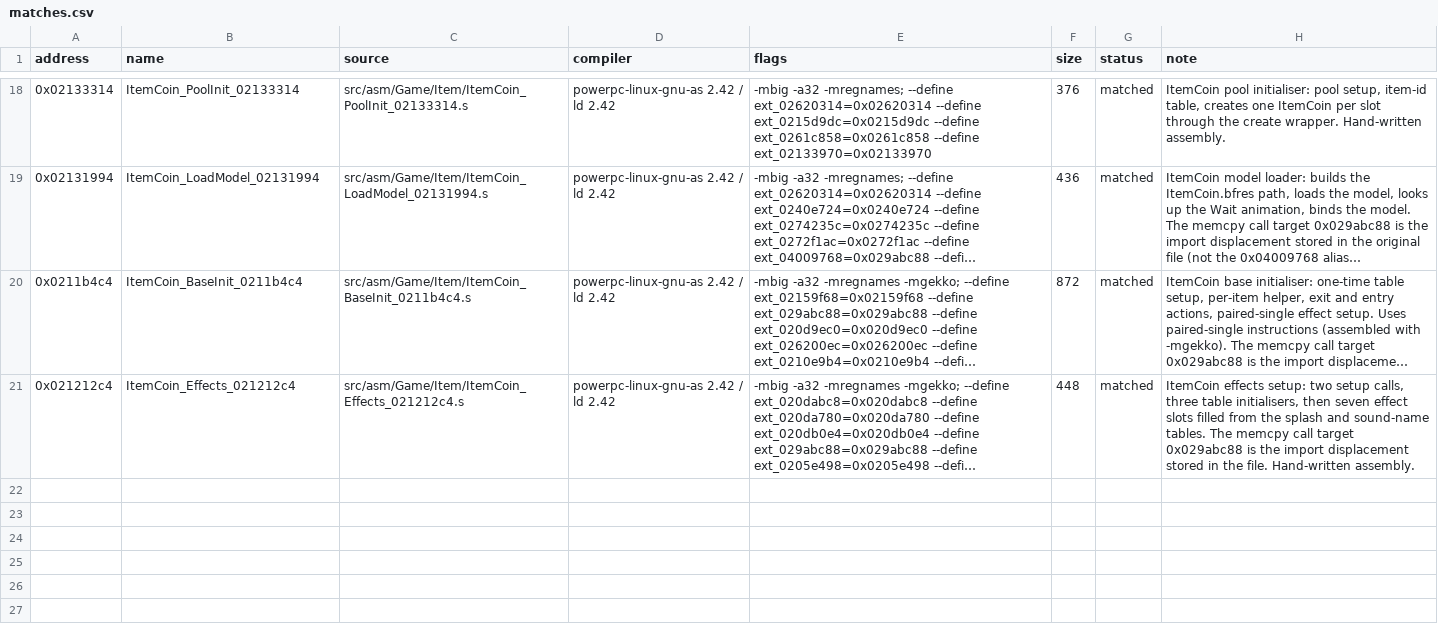
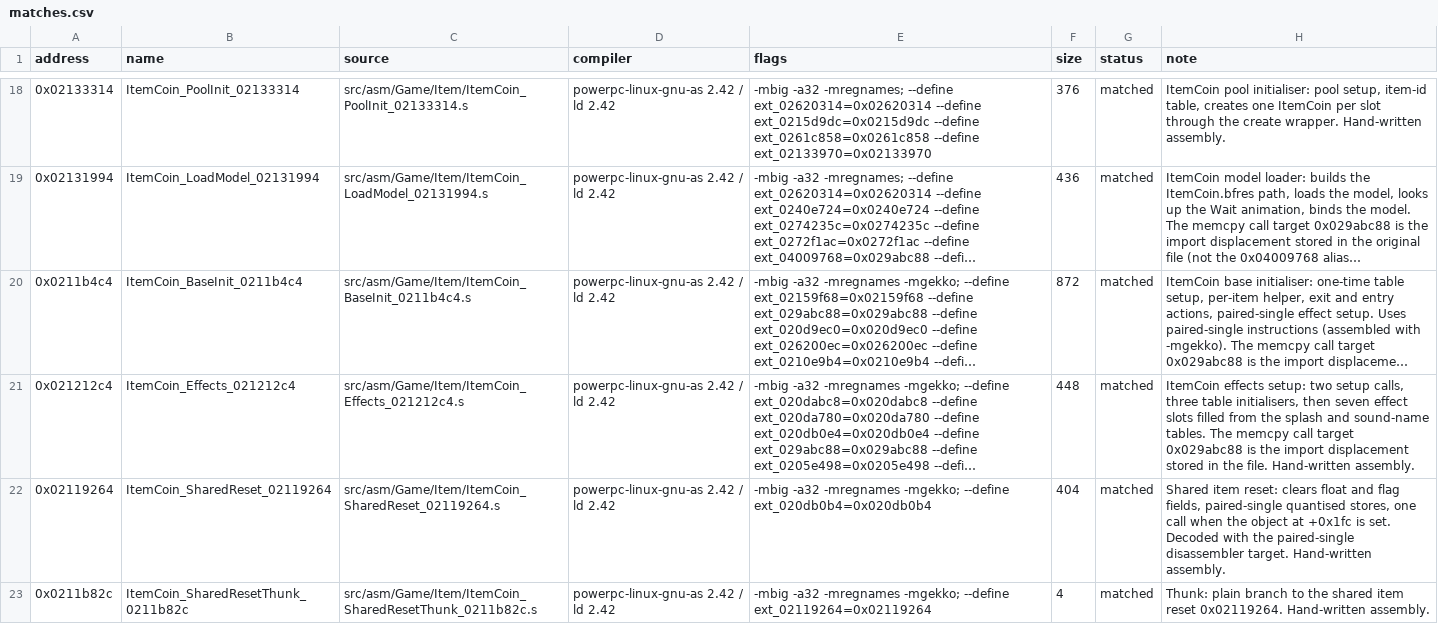
Before and after one commit to popdoo323-pop/MKioskDecomp, a CSV file: symbols/matches.csv, drawn as a sheet; only a part is shown, gaps mark what is left out; long unchanged cells end in …; the diff names each change by its address in the sheet, - before the commit and + after, or states it on an @@ line.

Commit message:
Complete ItemCoin: match the remaining functions (effects, shared reset, thunk) in assembly

```diff
--- a/symbols/matches.csv
+++ b/symbols/matches.csv
+row 22: 0x02119264 | ItemCoin_SharedReset_02119264 | src/asm/Game/Item/ItemCoin_SharedReset_02119264.s | powerpc-linux-gnu-as 2.42 / ld 2.42 | -mbig -a32 -mregnames -mgekko; --define ext_020db0b4=0x020db0b4 | 404 | matched | Shared item reset: clears float and flag fields, paired-single quantised stores, one call when the object at +0x1fc is set. Decoded with the paired-single disassembler target. Hand-written assembly.
+row 23: 0x0211b82c | ItemCoin_SharedResetThunk_0211b82c | src/asm/Game/Item/ItemCoin_SharedResetThunk_0211b82c.s | powerpc-linux-gnu-as 2.42 / ld 2.42 | -mbig -a32 -mregnames -mgekko; --define ext_02119264=0x02119264 | 4 | matched | Thunk: plain branch to the shared item reset 0x02119264. Hand-written assembly.
```
Also changed, not shown: symbols/function_status.csv, 6 other files.
